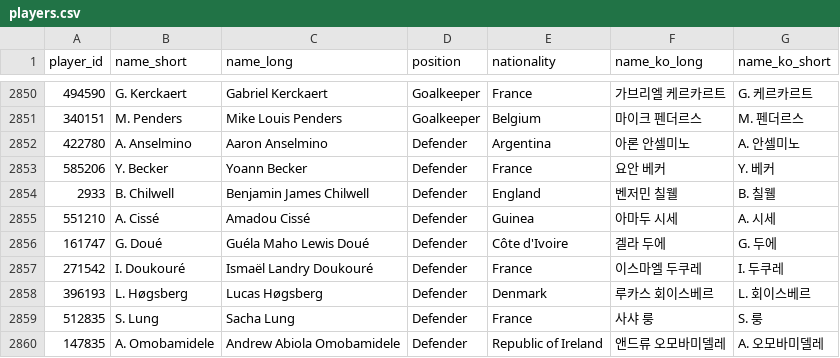
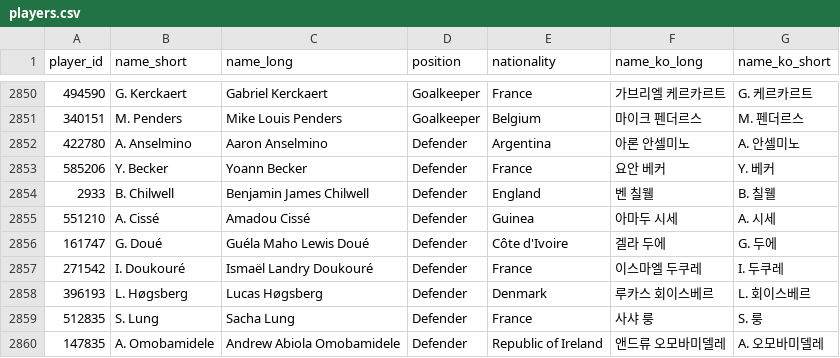
Before and after one commit to bgh1234554/football-obs-backend, a CSV file: src/main/resources/data/players.csv, drawn as a sheet; only a part is shown, gaps mark what is left out.

```diff
--- a/src/main/resources/data/players.csv
+++ b/src/main/resources/data/players.csv
@@ -2853,3 +2853,3 @@
 585206,Y. Becker,Yoann Becker,Defender,France,요안 베커,Y. 베커
-2933,B. Chilwell,Benjamin James Chilwell,Defender,England,벤저민 칠웰,B. 칠웰
+2933,B. Chilwell,Benjamin James Chilwell,Defender,England,벤 칠웰,B. 칠웰
 551210,A. Cissé,Amadou Cissé,Defender,Guinea,아마두 시세,A. 시세
```
Also changed, not shown: src/main/resources/data/logos.csv, 1 other file.
